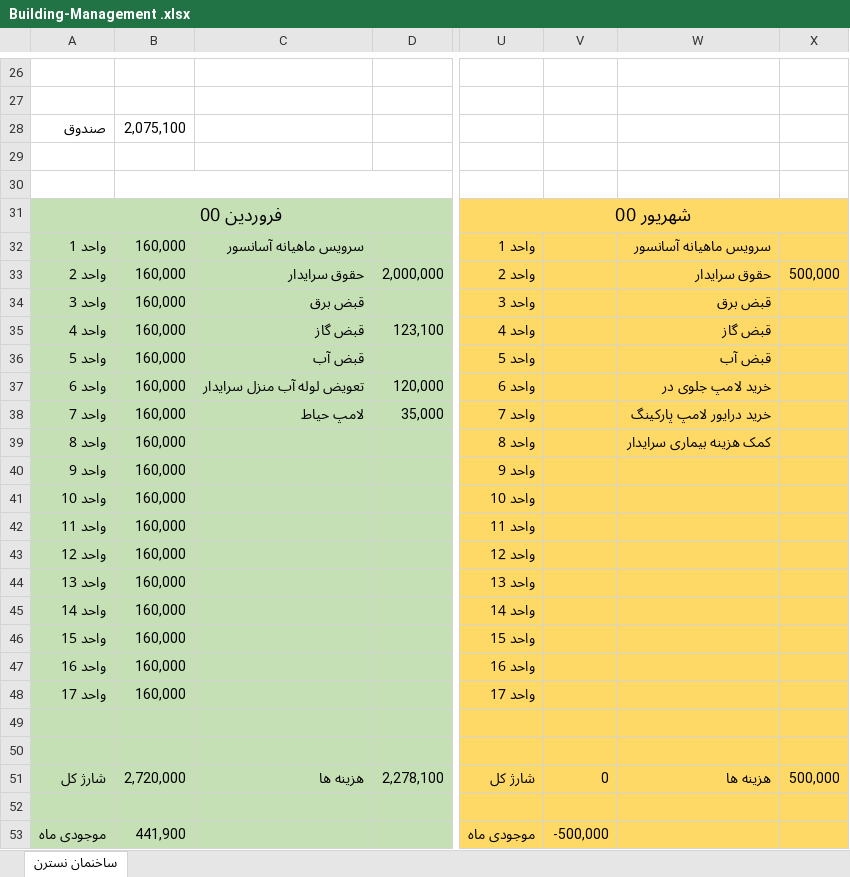
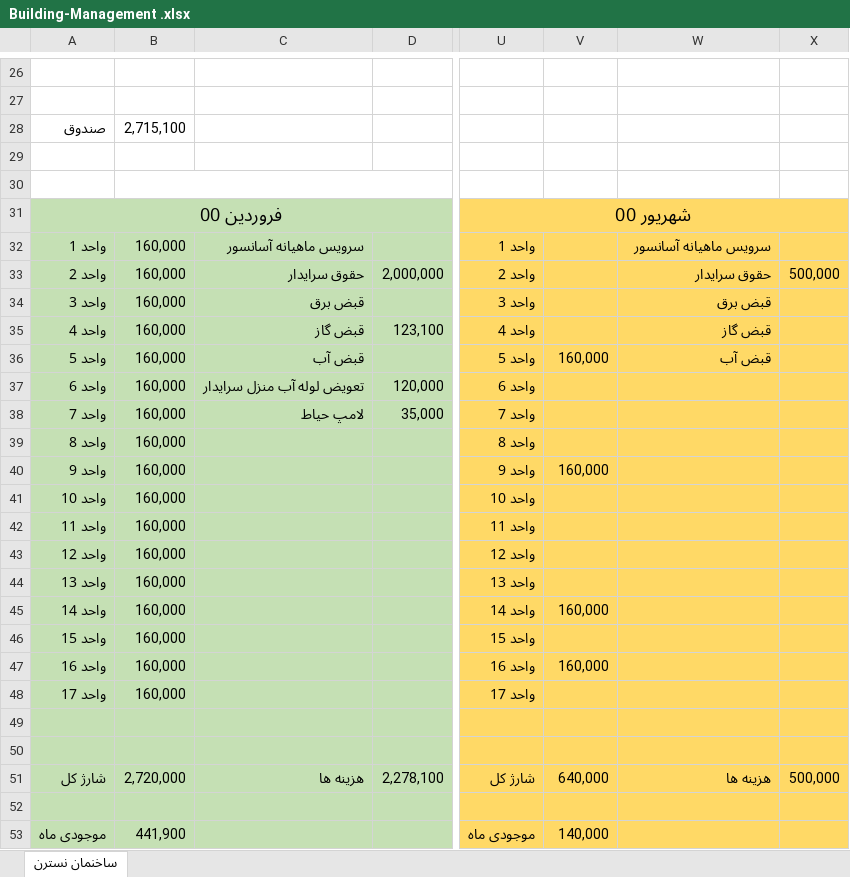
Before and after one commit to alizadeh-mohsen/Buikding-Management, an Excel workbook: Building-Management .xlsx, sheet ساخنمان نسترن, drawn as a sheet; only a part is shown, gaps mark what is left out; values as stored, in another font and other column widths than the file's, no borders; the diff names each change by its address in the sheet, - before the commit and + after, or states it on an @@ line.

Commit message:
vahed 14-16-9-5

```diff
--- a/Building-Management .xlsx (sheet ساخنمان نسترن)
+++ b/Building-Management .xlsx (sheet ساخنمان نسترن)
-B28: 2,075,100
+B28: 2,715,100
-V36: (empty)
+V36: 160,000
-W37: خرید لامپ جلوی در
+W37: (empty)
-W38: خرید درایور لامپ پارکینگ
+W38: (empty)
-W39: کمک هزینه بیماری سرایدار
+W39: (empty)
-V40: (empty)
+V40: 160,000
-V45: (empty)
+V45: 160,000
-V47: (empty)
+V47: 160,000
-V51: 0
+V51: 640,000
-V53: -500,000
+V53: 140,000
```
